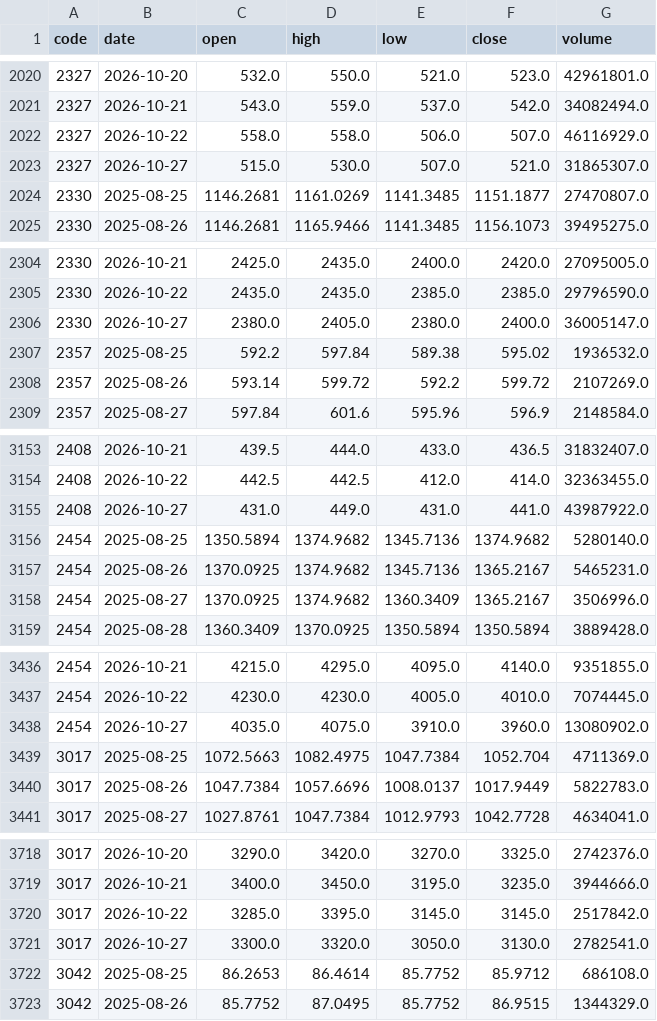
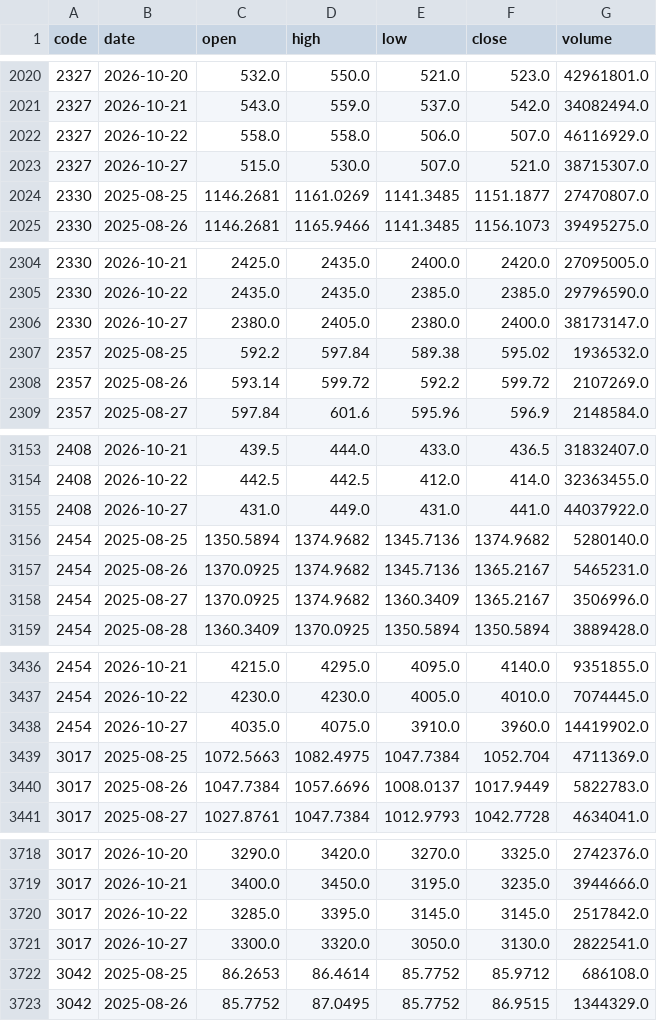
Before and after one commit to u6x06a/-tw-watchlist-data, a CSV file: data/prices_adj.csv, drawn as a sheet; only a part is shown, gaps mark what is left out; the diff covers the shown part only.

```diff
--- a/data/prices_adj.csv
+++ b/data/prices_adj.csv
@@ -2022,3 +2022,3 @@ code,date,open,high,low,close,volume
 2327,2026-10-22,558.0,558.0,506.0,507.0,46116929.0
-2327,2026-10-27,515.0,530.0,507.0,521.0,31865307.0
+2327,2026-10-27,515.0,530.0,507.0,521.0,38715307.0
 2330,2025-08-25,1146.2681,1161.0269,1141.3485,1151.1877,27470807.0
@@ -2305,3 +2305,3 @@ code,date,open,high,low,close,volume
 2330,2026-10-22,2435.0,2435.0,2385.0,2385.0,29796590.0
-2330,2026-10-27,2380.0,2405.0,2380.0,2400.0,36005147.0
+2330,2026-10-27,2380.0,2405.0,2380.0,2400.0,38173147.0
 2357,2025-08-25,592.2,597.84,589.38,595.02,1936532.0
@@ -3154,3 +3154,3 @@ code,date,open,high,low,close,volume
 2408,2026-10-22,442.5,442.5,412.0,414.0,32363455.0
-2408,2026-10-27,431.0,449.0,431.0,441.0,43987922.0
+2408,2026-10-27,431.0,449.0,431.0,441.0,44037922.0
 2454,2025-08-25,1350.5894,1374.9682,1345.7136,1374.9682,5280140.0
@@ -3437,3 +3437,3 @@ code,date,open,high,low,close,volume
 2454,2026-10-22,4230.0,4230.0,4005.0,4010.0,7074445.0
-2454,2026-10-27,4035.0,4075.0,3910.0,3960.0,13080902.0
+2454,2026-10-27,4035.0,4075.0,3910.0,3960.0,14419902.0
 3017,2025-08-25,1072.5663,1082.4975,1047.7384,1052.704,4711369.0
@@ -3720,3 +3720,3 @@ code,date,open,high,low,close,volume
 3017,2026-10-22,3285.0,3395.0,3145.0,3145.0,2517842.0
-3017,2026-10-27,3300.0,3320.0,3050.0,3130.0,2782541.0
+3017,2026-10-27,3300.0,3320.0,3050.0,3130.0,2822541.0
 3042,2025-08-25,86.2653,86.4614,85.7752,85.9712,686108.0
```
Also changed, not shown: 9 edited cells elsewhere in this file, 16 other files.
